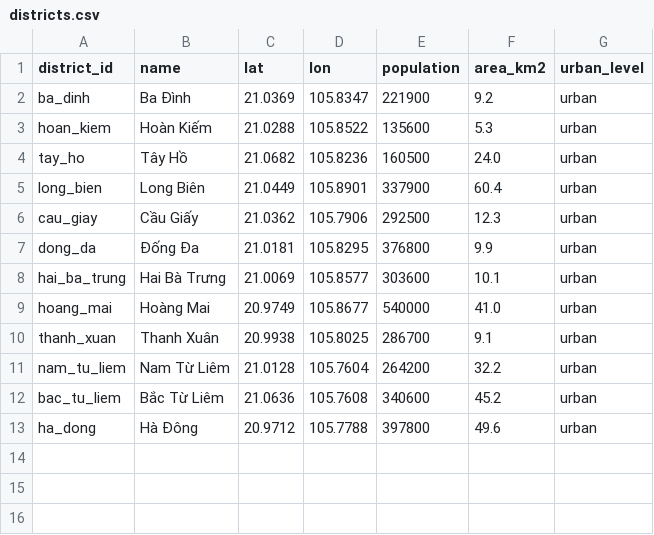
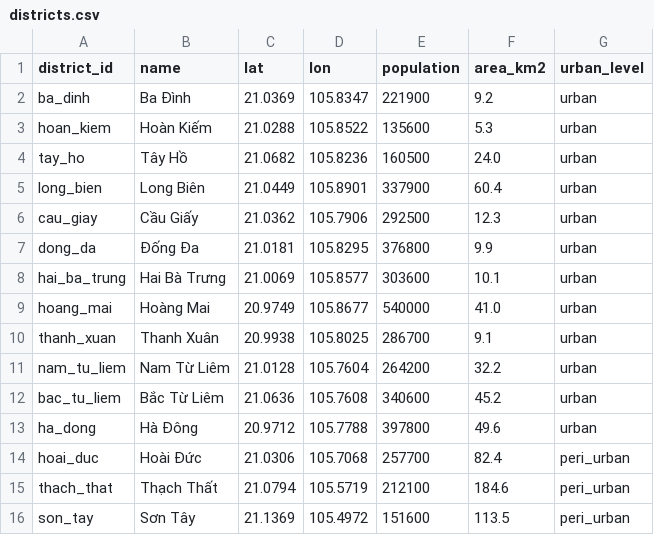
Before and after one commit to chaulemuoichin/vin-green-, a CSV file: data/sample/districts.csv, drawn as a sheet.

```diff
--- a/data/sample/districts.csv
+++ b/data/sample/districts.csv
@@ -13 +13,4 @@ bac_tu_liem,Bắc Từ Liêm,21.0636,105.7608,340600,45.2,urban
 ha_dong,Hà Đông,20.9712,105.7788,397800,49.6,urban
+hoai_duc,Hoài Đức,21.0306,105.7068,257700,82.4,peri_urban
+thach_that,Thạch Thất,21.0794,105.5719,212100,184.6,peri_urban
+son_tay,Sơn Tây,21.1369,105.4972,151600,113.5,peri_urban
```
Also changed, not shown: data/sample/factories.csv, data/sample/stations_current.csv, 39 other files.
